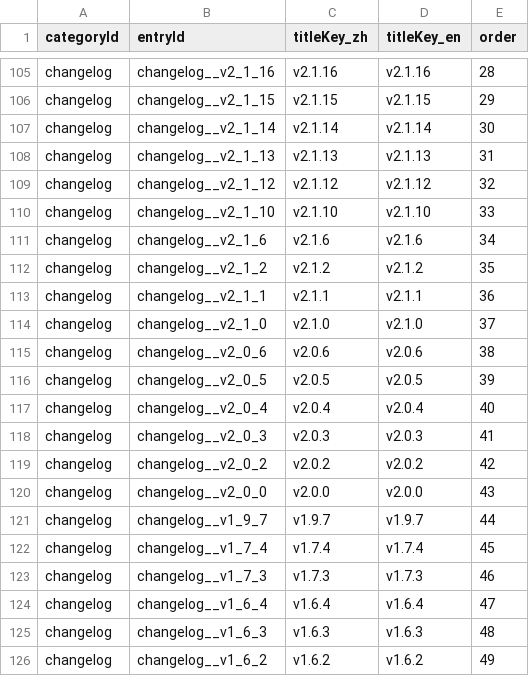
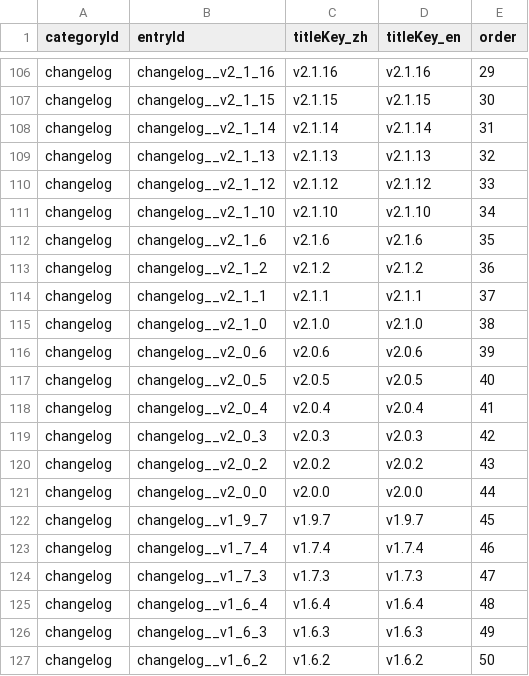
Before and after one commit to GASEN1216/BossRushMod, a TSV file: WikiContent/catalog.tsv, drawn as a sheet; only a part is shown, gaps mark what is left out; addresses are those after the commit; the diff covers the shown part only; the diff names each change by its address in the sheet, - before the commit and + after, or states it on an @@ line.

```diff
--- a/WikiContent/catalog.tsv
+++ b/WikiContent/catalog.tsv
-E106 (order): 28
+E106 (order): 29
-E107 (order): 29
+E107 (order): 30
-E108 (order): 30
+E108 (order): 31
-E109 (order): 31
+E109 (order): 32
-E110 (order): 32
+E110 (order): 33
-E111 (order): 33
+E111 (order): 34
-E112 (order): 34
+E112 (order): 35
-E113 (order): 35
+E113 (order): 36
-E114 (order): 36
+E114 (order): 37
-E115 (order): 37
+E115 (order): 38
-E116 (order): 38
+E116 (order): 39
-E117 (order): 39
+E117 (order): 40
-E118 (order): 40
+E118 (order): 41
-E119 (order): 41
+E119 (order): 42
-E120 (order): 42
+E120 (order): 43
-E121 (order): 43
+E121 (order): 44
-E122 (order): 44
+E122 (order): 45
-E123 (order): 45
+E123 (order): 46
-E124 (order): 46
+E124 (order): 47
-E125 (order): 47
+E125 (order): 48
-E126 (order): 48
+E126 (order): 49
-E127 (order): 49
+E127 (order): 50
```
Also changed, not shown: 1 added row and 26 edited cells elsewhere in this file, 10 other files.
